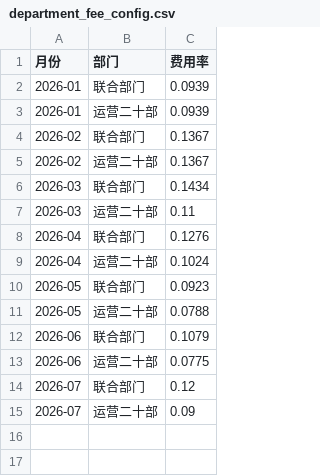
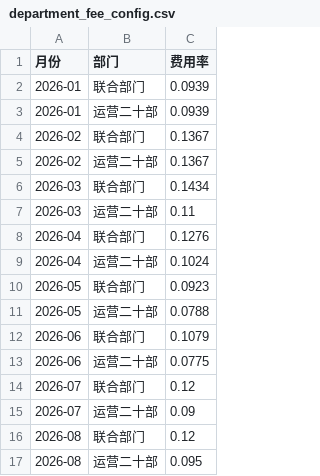
Before and after one commit to TreytonQT/Data_analysis_assistant, a CSV file: configs/department_fee_config.csv, drawn as a sheet; the diff names each change by its address in the sheet, - before the commit and + after, or states it on an @@ line.

```diff
--- a/configs/department_fee_config.csv
+++ b/configs/department_fee_config.csv
+row 16: 2026-08 | 联合部门 | 0.12
+row 17: 2026-08 | 运营二十部 | 0.095
```
Also changed, not shown: configs/commission_config.csv, configs/monthly_targets.csv, 54 other files.
